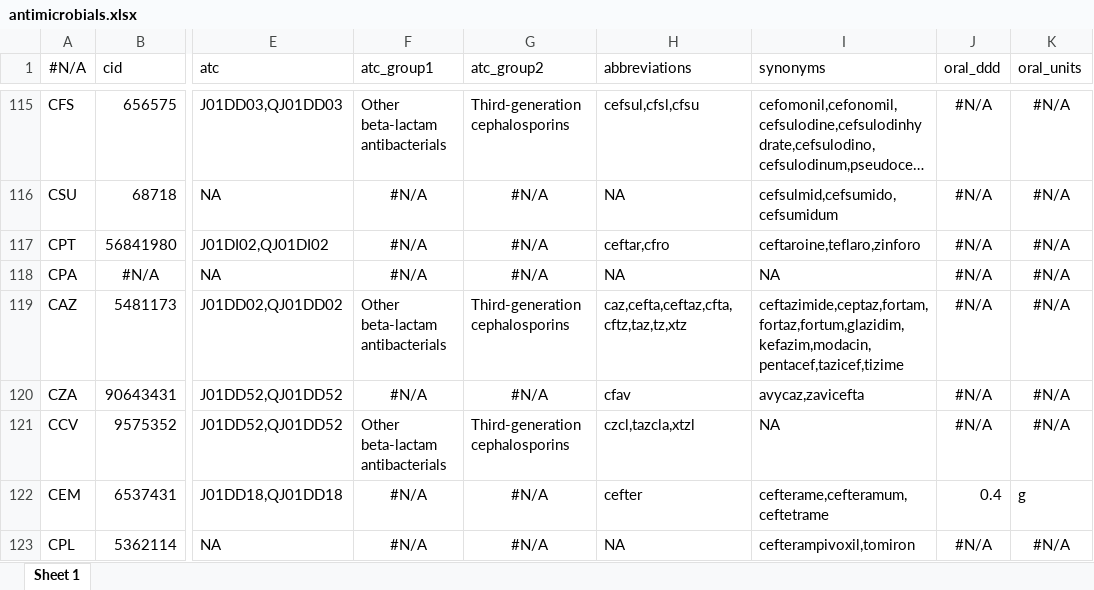
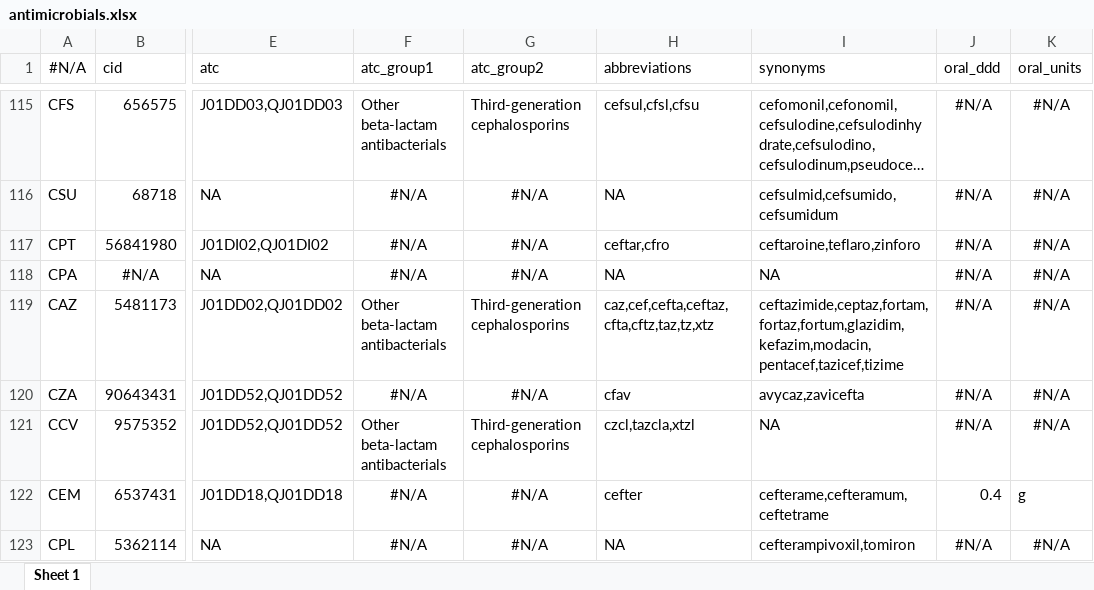
Before and after one commit to msberends/AMR, an Excel workbook: data-raw/datasets/antimicrobials.xlsx, sheet Sheet 1, drawn as a sheet; only a part is shown, gaps mark what is left out; long unchanged cells end in …; values as stored, in another font and other column widths than the file's, no borders; the diff covers the shown part only; the diff names each change by its address in the sheet, - before the commit and + after, or states it on an @@ line.

```diff
--- a/data-raw/datasets/antimicrobials.xlsx (sheet Sheet 1)
+++ b/data-raw/datasets/antimicrobials.xlsx (sheet Sheet 1)
-H119 (abbreviations): caz,cefta,ceftaz,cfta,cftz,taz,tz,xtz
+H119 (abbreviations): caz,cef,cefta,ceftaz,cfta,cftz,taz,tz,xtz
```
Also changed, not shown: 1 removed row and 7 edited cells elsewhere in this sheet, 17 other files.
